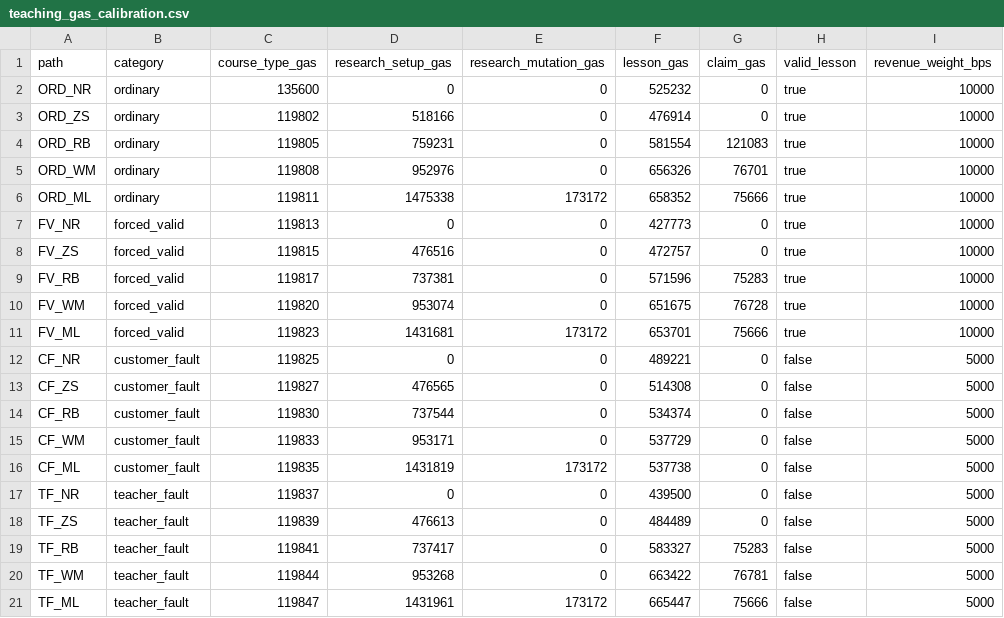
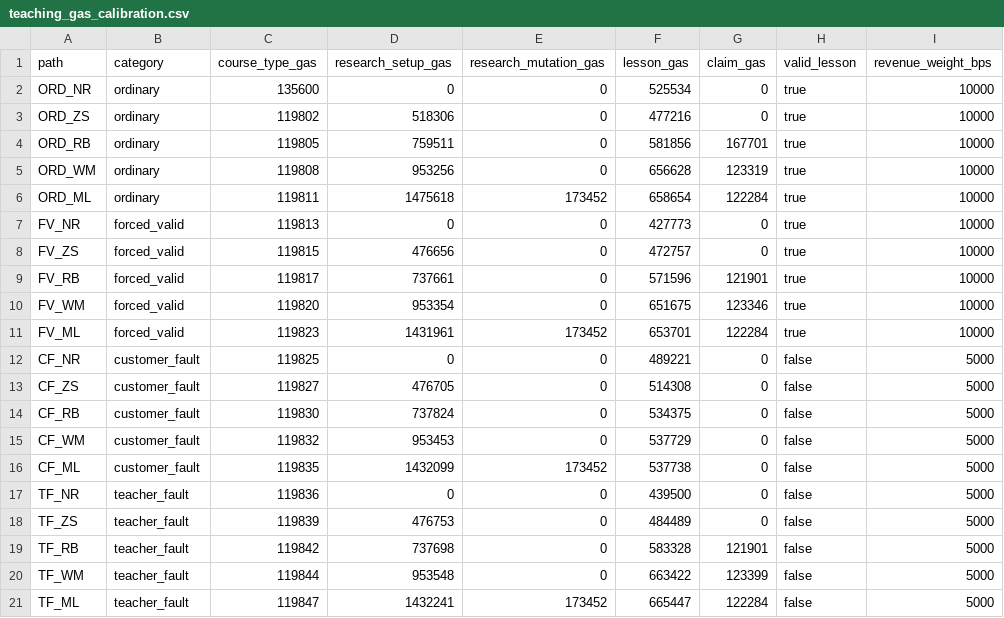
Before and after one commit to CyberChun0329/spark-dao-on-base, a CSV file: teaching_gas_calibration.csv, drawn as a sheet.

```diff
--- a/teaching_gas_calibration.csv
+++ b/teaching_gas_calibration.csv
@@ -1,21 +1,21 @@
 path,category,course_type_gas,research_setup_gas,research_mutation_gas,lesson_gas,claim_gas,valid_lesson,revenue_weight_bps
-ORD_NR,ordinary,135600,0,0,525232,0,true,10000
-ORD_ZS,ordinary,119802,518166,0,476914,0,true,10000
-ORD_RB,ordinary,119805,759231,0,581554,121083,true,10000
-ORD_WM,ordinary,119808,952976,0,656326,76701,true,10000
-ORD_ML,ordinary,119811,1475338,173172,658352,75666,true,10000
+ORD_NR,ordinary,135600,0,0,525534,0,true,10000
+ORD_ZS,ordinary,119802,518306,0,477216,0,true,10000
+ORD_RB,ordinary,119805,759511,0,581856,167701,true,10000
+ORD_WM,ordinary,119808,953256,0,656628,123319,true,10000
+ORD_ML,ordinary,119811,1475618,173452,658654,122284,true,10000
 FV_NR,forced_valid,119813,0,0,427773,0,true,10000
-FV_ZS,forced_valid,119815,476516,0,472757,0,true,10000
-FV_RB,forced_valid,119817,737381,0,571596,75283,true,10000
-FV_WM,forced_valid,119820,953074,0,651675,76728,true,10000
-FV_ML,forced_valid,119823,1431681,173172,653701,75666,true,10000
+FV_ZS,forced_valid,119815,476656,0,472757,0,true,10000
+FV_RB,forced_valid,119817,737661,0,571596,121901,true,10000
+FV_WM,forced_valid,119820,953354,0,651675,123346,true,10000
+FV_ML,forced_valid,119823,1431961,173452,653701,122284,true,10000
 CF_NR,customer_fault,119825,0,0,489221,0,false,5000
-CF_ZS,customer_fault,119827,476565,0,514308,0,false,5000
-CF_RB,customer_fault,119830,737544,0,534374,0,false,5000
-CF_WM,customer_fault,119833,953171,0,537729,0,false,5000
-CF_ML,customer_fault,119835,1431819,173172,537738,0,false,5000
-TF_NR,teacher_fault,119837,0,0,439500,0,false,5000
-TF_ZS,teacher_fault,119839,476613,0,484489,0,false,5000
-TF_RB,teacher_fault,119841,737417,0,583327,75283,false,5000
-TF_WM,teacher_fault,119844,953268,0,663422,76781,false,5000
-TF_ML,teacher_fault,119847,1431961,173172,665447,75666,false,5000
+CF_ZS,customer_fault,119827,476705,0,514308,0,false,5000
+CF_RB,customer_fault,119830,737824,0,534375,0,false,5000
+CF_WM,customer_fault,119832,953453,0,537729,0,false,5000
+CF_ML,customer_fault,119835,1432099,173452,537738,0,false,5000
+TF_NR,teacher_fault,119836,0,0,439500,0,false,5000
+TF_ZS,teacher_fault,119839,476753,0,484489,0,false,5000
+TF_RB,teacher_fault,119842,737698,0,583328,121901,false,5000
+TF_WM,teacher_fault,119844,953548,0,663422,123399,false,5000
+TF_ML,teacher_fault,119847,1432241,173452,665447,122284,false,5000
```
Also changed, not shown: simulation_outputs/teaching_cost_simulation.csv, teaching_class_size_gas_calibration.csv, 21 other files.
